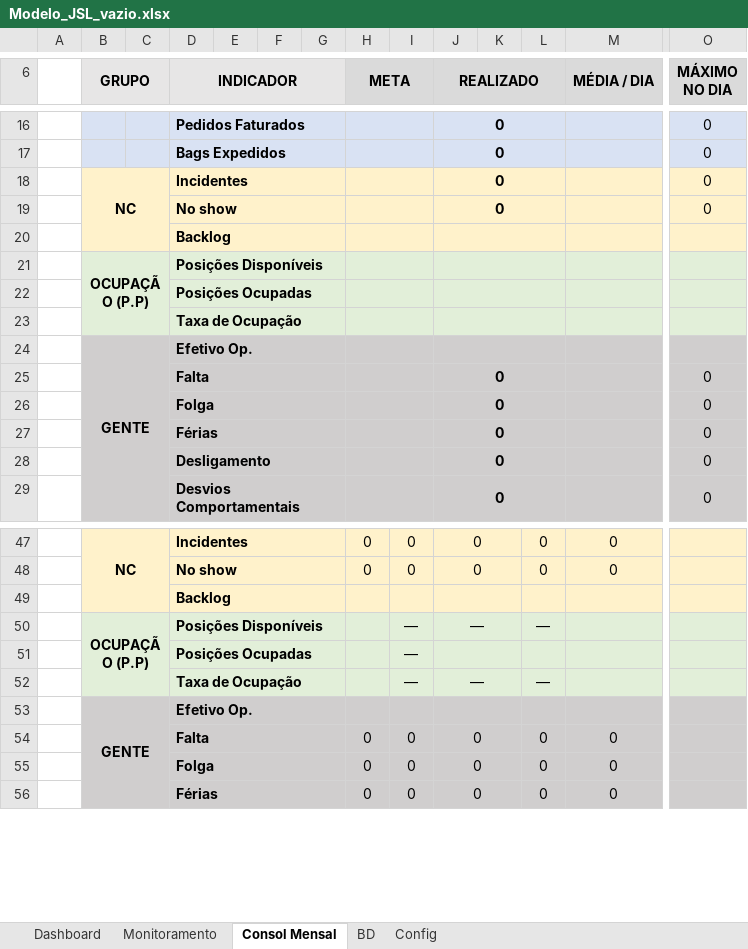
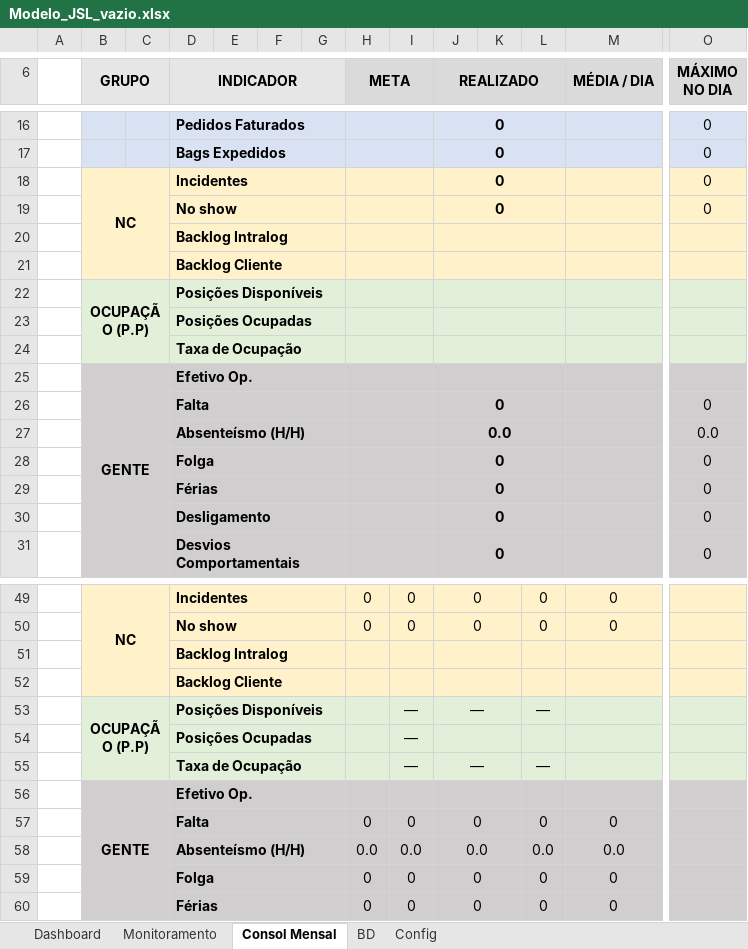
Before and after one commit to RDL-Tech-Solutions/excel, an Excel workbook: Modelo_JSL_vazio.xlsx, sheet Consol Mensal, drawn as a sheet; only a part is shown, gaps mark what is left out; values as stored, in another font and other column widths than the file's, no borders; charts and pictures and conditional formats not drawn; addresses are those after the commit; rows hold the shown columns only; the diff names each change by its address in the sheet, - before the commit and + after, or states it on an @@ line.

```diff
--- a/Modelo_JSL_vazio.xlsx (sheet Consol Mensal)
+++ b/Modelo_JSL_vazio.xlsx (sheet Consol Mensal)
-D20 (INDICADOR): Backlog
+D20 (INDICADOR): Backlog Intralog
+row 21:  |  |  | Backlog Cliente
+row 27:  |  |  | Absenteísmo (H/H) |  |  |  |  |  | 0.0 |  |  |  | 0.0
-D51 (INDICADOR): Backlog
+D51 (INDICADOR): Backlog Intralog
+row 52:  |  |  | Backlog Cliente
+row 58:  |  |  | Absenteísmo (H/H) |  |  |  | 0.0 | 0.0 | 0.0 |  | 0.0 | 0.0
```
Also changed, not shown: sheet BD, sheet Config, sheet Dashboard, sheet Monitoramento, formulas that keep their value, hidden cells, charts or pictures, Modelo_TPC_vazio.xlsx, 3 other files.
